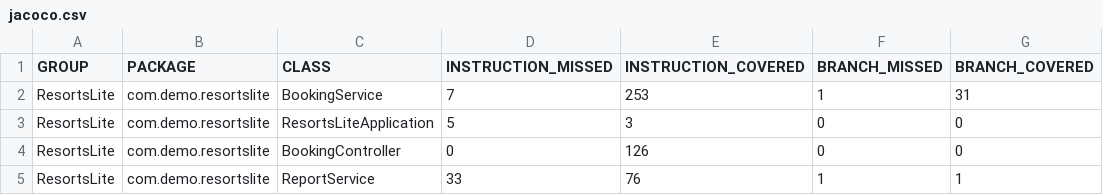
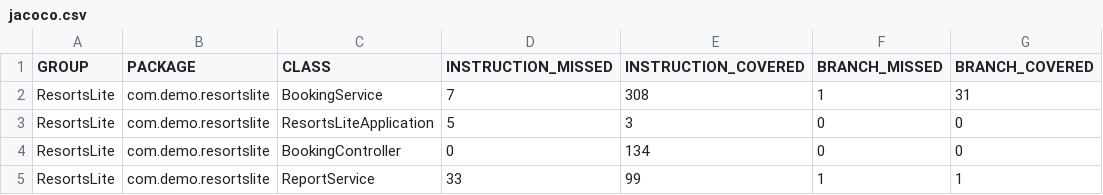
Before and after one commit to lingamurthyg/ResortsLite, a CSV file: target/site/jacoco/jacoco.csv, drawn as a sheet; only a part is shown; the diff names each change by its address in the sheet, - before the commit and + after, or states it on an @@ line.

```diff
--- a/target/site/jacoco/jacoco.csv
+++ b/target/site/jacoco/jacoco.csv
-E2 (INSTRUCTION_COVERED): 253
+E2 (INSTRUCTION_COVERED): 308
-E4 (INSTRUCTION_COVERED): 126
+E4 (INSTRUCTION_COVERED): 134
-E5 (INSTRUCTION_COVERED): 76
+E5 (INSTRUCTION_COVERED): 99
```
Also changed, not shown: 30 other files.
